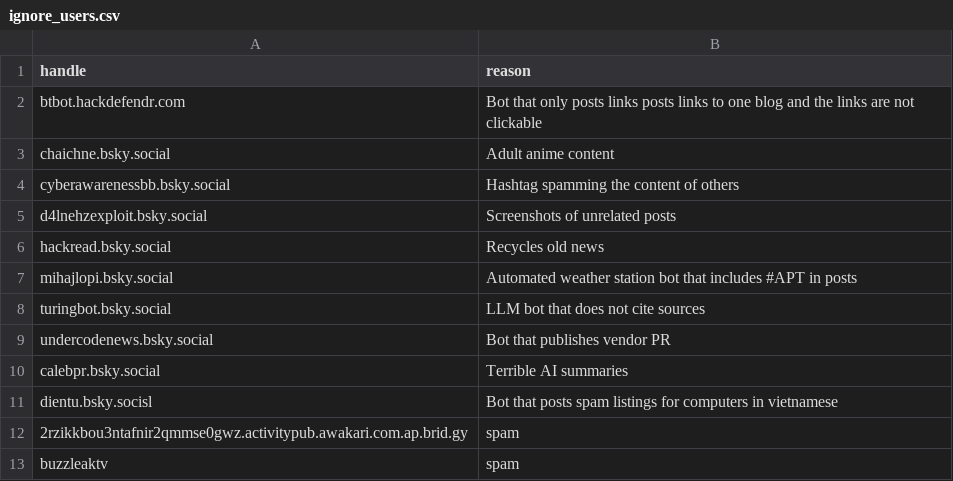
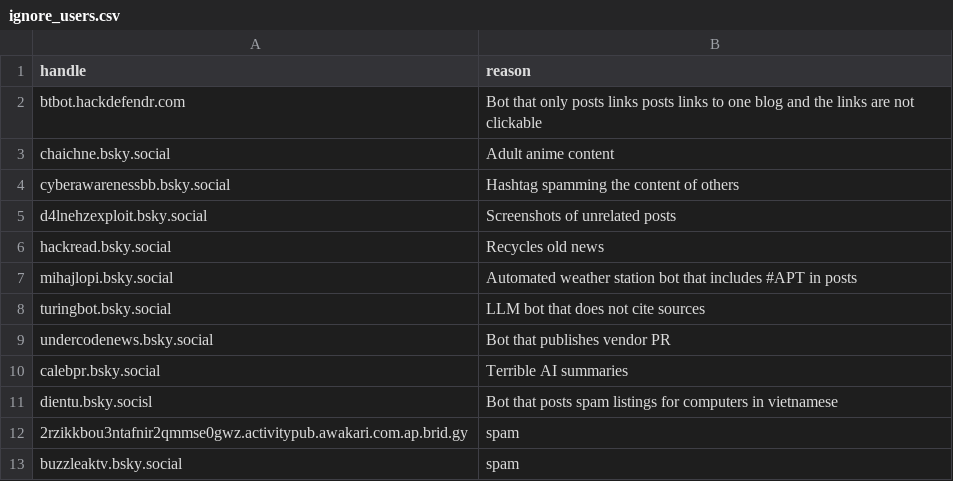
Before and after one commit to seanthegeek/bluesky-infosec-feed, a CSV file: lists/ignore_users.csv, drawn as a sheet.

Commit message:
Update ignored users list

```diff
--- a/lists/ignore_users.csv
+++ b/lists/ignore_users.csv
@@ -12,2 +12,2 @@ dientu.bsky.socisl,Bot that posts spam listings for computers in vietnamese
 2rzikkbou3ntafnir2qmmse0gwz.activitypub.awakari.com.ap.brid.gy,spam
-buzzleaktv,spam
+buzzleaktv.bsky.social,spam
```
